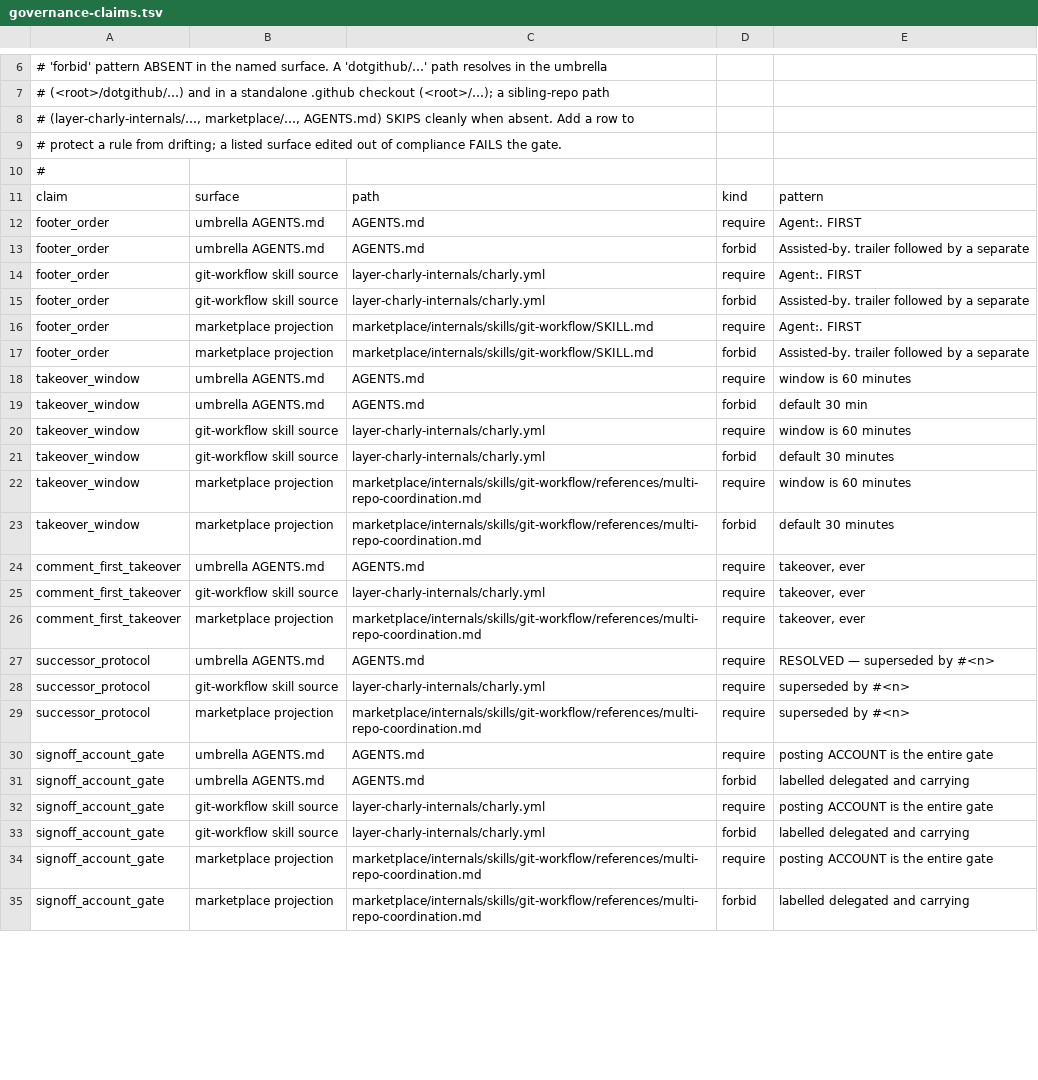
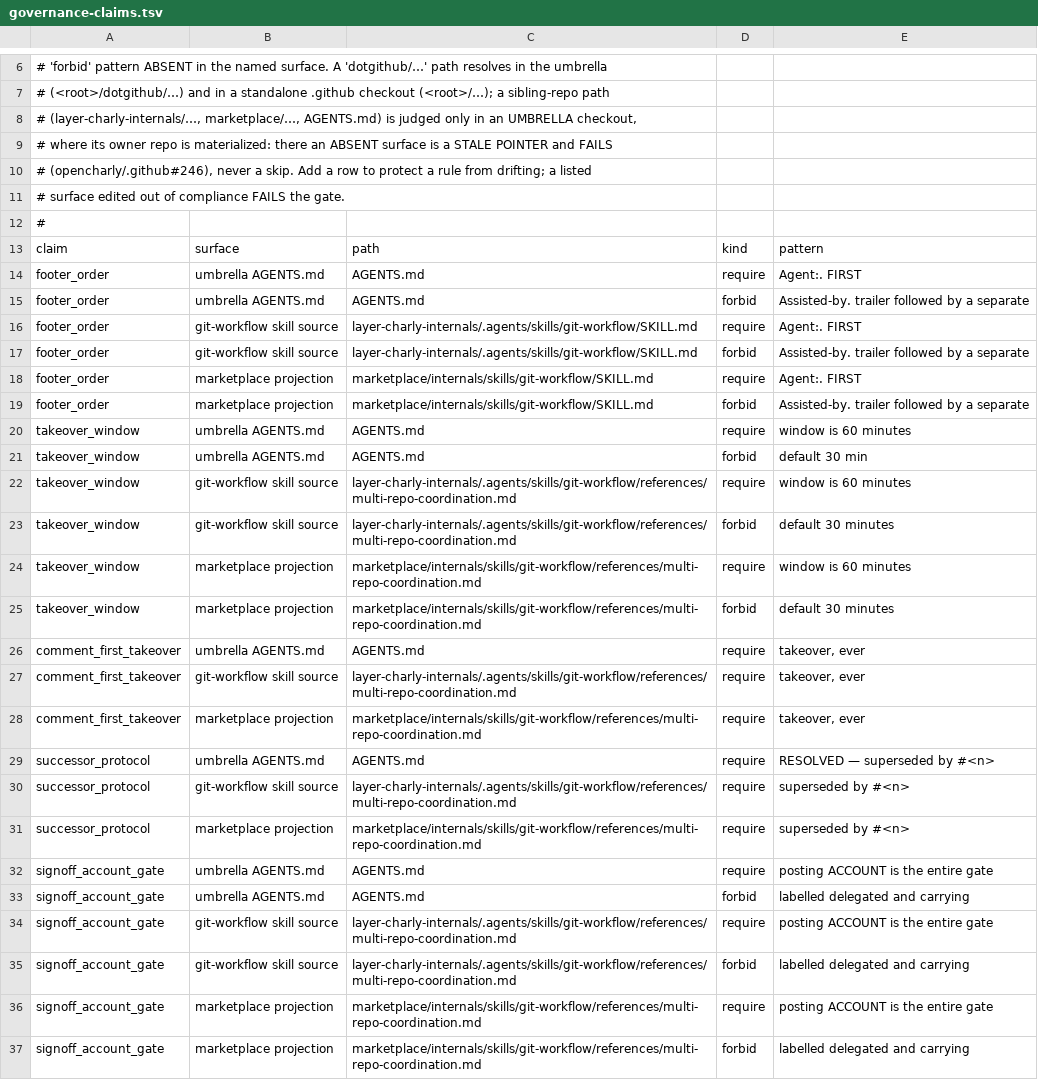
Before and after one commit to opencharly/.github, a TSV file: scripts/governance-claims.tsv, drawn as a sheet; only a part is shown, gaps mark what is left out; the diff covers the shown part only.

```diff
--- a/scripts/governance-claims.tsv
+++ b/scripts/governance-claims.tsv
@@ -7,4 +7,6 @@
 # (<root>/dotgithub/…) and in a standalone .github checkout (<root>/…); a sibling-repo path
-# (layer-charly-internals/…, marketplace/…, AGENTS.md) SKIPS cleanly when absent. Add a row to
-# protect a rule from drifting; a listed surface edited out of compliance FAILS the gate.
+# (layer-charly-internals/…, marketplace/…, AGENTS.md) is judged only in an UMBRELLA checkout,
+# where its owner repo is materialized: there an ABSENT surface is a STALE POINTER and FAILS
+# (opencharly/.github#246), never a skip. Add a row to protect a rule from drifting; a listed
+# surface edited out of compliance FAILS the gate.
 #
@@ -13,4 +15,4 @@ footer_order	umbrella AGENTS.md	AGENTS.md	require	Agent:. FIRST
 footer_order	umbrella AGENTS.md	AGENTS.md	forbid	Assisted-by. trailer followed by a separate
-footer_order	git-workflow skill source	layer-charly-internals/charly.yml	require	Agent:. FIRST
-footer_order	git-workflow skill source	layer-charly-internals/charly.yml	forbid	Assisted-by. trailer followed by a separate
+footer_order	git-workflow skill source	layer-charly-internals/.agents/skills/git-workflow/SKILL.md	require	Agent:. FIRST
+footer_order	git-workflow skill source	layer-charly-internals/.agents/skills/git-workflow/SKILL.md	forbid	Assisted-by. trailer followed by a separate
 footer_order	marketplace projection	marketplace/internals/skills/git-workflow/SKILL.md	require	Agent:. FIRST
@@ -19,4 +21,4 @@ takeover_window	umbrella AGENTS.md	AGENTS.md	require	window is 60 minutes
 takeover_window	umbrella AGENTS.md	AGENTS.md	forbid	default 30 min
-takeover_window	git-workflow skill source	layer-charly-internals/charly.yml	require	window is 60 minutes
-takeover_window	git-workflow skill source	layer-charly-internals/charly.yml	forbid	default 30 minutes
+takeover_window	git-workflow skill source	layer-charly-internals/.agents/skills/git-workflow/references/multi-repo-coordination.md	require	window is 60 minutes
+takeover_window	git-workflow skill source	layer-charly-internals/.agents/skills/git-workflow/references/multi-repo-coordination.md	forbid	default 30 minutes
 takeover_window	marketplace projection	marketplace/internals/skills/git-workflow/references/multi-repo-coordination.md	require	window is 60 minutes
@@ -24,6 +26,6 @@ takeover_window	marketplace projection	marketplace/internals/skills/git-workflow
 comment_first_takeover	umbrella AGENTS.md	AGENTS.md	require	takeover, ever
-comment_first_takeover	git-workflow skill source	layer-charly-internals/charly.yml	require	takeover, ever
+comment_first_takeover	git-workflow skill source	layer-charly-internals/.agents/skills/git-workflow/references/multi-repo-coordination.md	require	takeover, ever
 comment_first_takeover	marketplace projection	marketplace/internals/skills/git-workflow/references/multi-repo-coordination.md	require	takeover, ever
 successor_protocol	umbrella AGENTS.md	AGENTS.md	require	RESOLVED — superseded by #<n>
-successor_protocol	git-workflow skill source	layer-charly-internals/charly.yml	require	superseded by #<n>
+successor_protocol	git-workflow skill source	layer-charly-internals/.agents/skills/git-workflow/references/multi-repo-coordination.md	require	superseded by #<n>
 successor_protocol	marketplace projection	marketplace/internals/skills/git-workflow/references/multi-repo-coordination.md	require	superseded by #<n>
@@ -31,4 +33,4 @@ signoff_account_gate	umbrella AGENTS.md	AGENTS.md	require	posting ACCOUNT is the
 signoff_account_gate	umbrella AGENTS.md	AGENTS.md	forbid	labelled delegated and carrying
-signoff_account_gate	git-workflow skill source	layer-charly-internals/charly.yml	require	posting ACCOUNT is the entire gate
-signoff_account_gate	git-workflow skill source	layer-charly-internals/charly.yml	forbid	labelled delegated and carrying
+signoff_account_gate	git-workflow skill source	layer-charly-internals/.agents/skills/git-workflow/references/multi-repo-coordination.md	require	posting ACCOUNT is the entire gate
+signoff_account_gate	git-workflow skill source	layer-charly-internals/.agents/skills/git-workflow/references/multi-repo-coordination.md	forbid	labelled delegated and carrying
 signoff_account_gate	marketplace projection	marketplace/internals/skills/git-workflow/references/multi-repo-coordination.md	require	posting ACCOUNT is the entire gate
```
Also changed, not shown: 1 added row and 12 edited cells elsewhere in this file, 1 other file.
